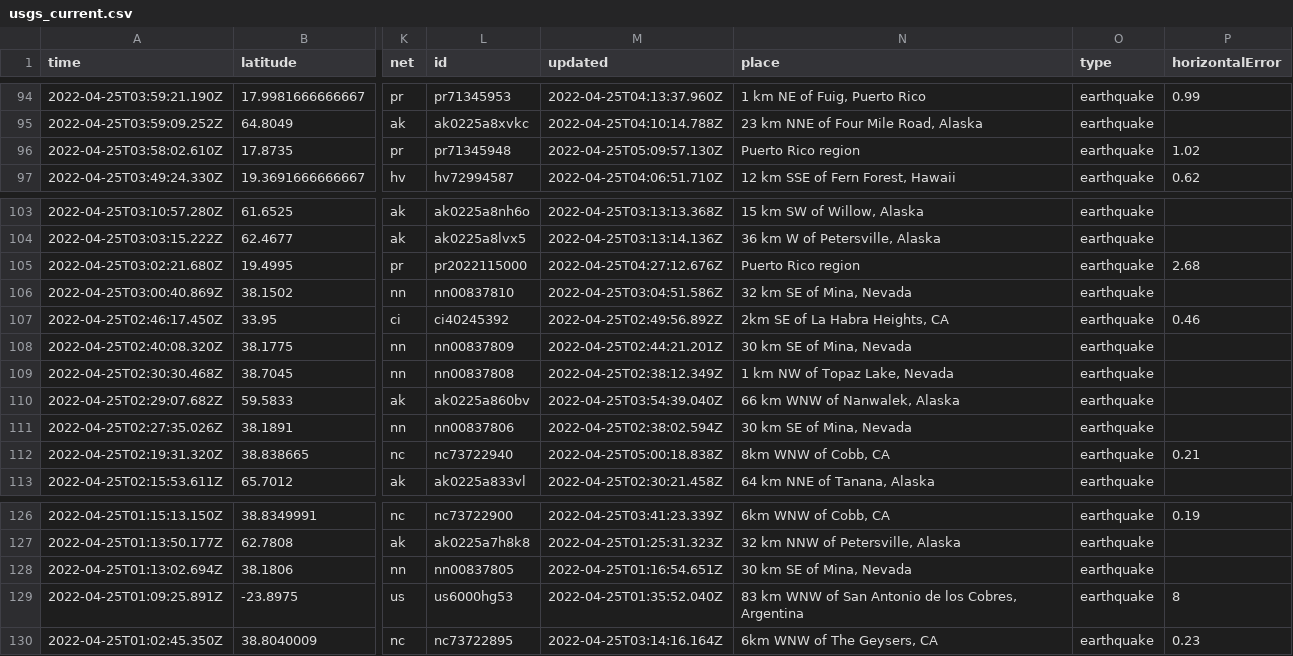
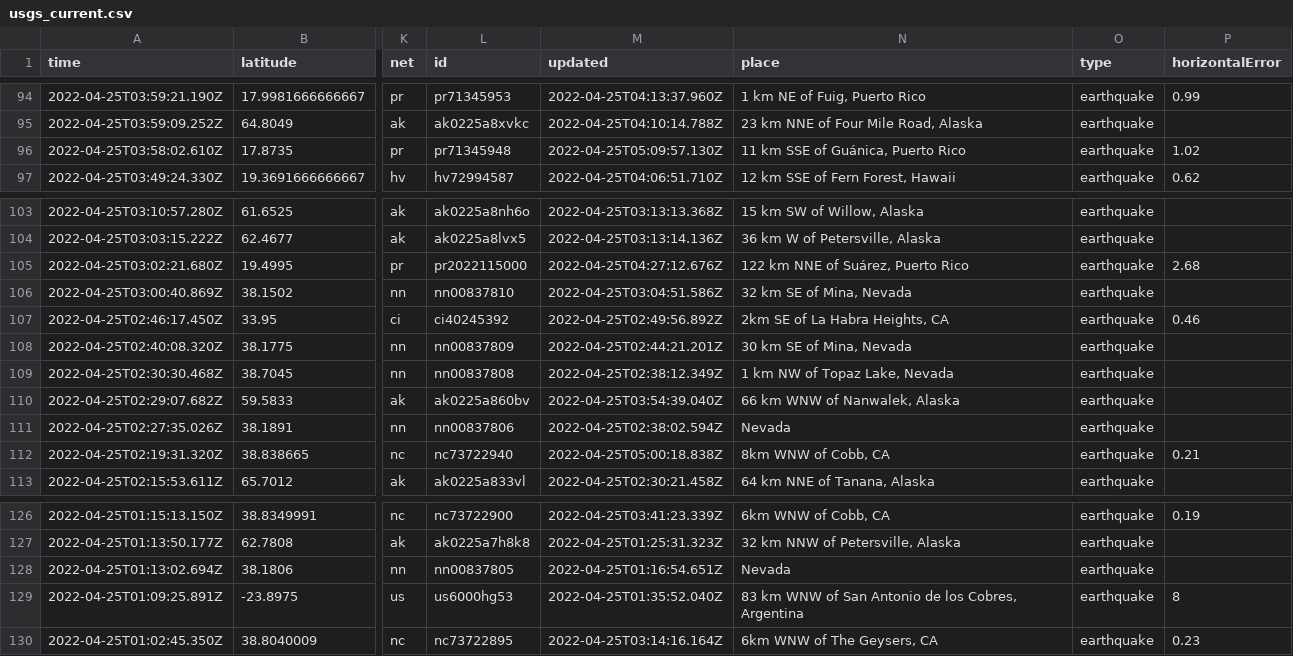
Before and after one commit to cveltri/my-data-robot, a CSV file: usgs_current.csv, drawn as a sheet; only a part is shown, gaps mark what is left out; the diff covers the shown part only; the diff names each change by its address in the sheet, - before the commit and + after, or states it on an @@ line.

```diff
--- a/usgs_current.csv
+++ b/usgs_current.csv
-N96 (place): Puerto Rico region
+N96 (place): 11 km SSE of Guánica, Puerto Rico
-N105 (place): Puerto Rico region
+N105 (place): 122 km NNE of Suárez, Puerto Rico
-N111 (place): 30 km SE of Mina, Nevada
+N111 (place): Nevada
-N128 (place): 30 km SE of Mina, Nevada
+N128 (place): Nevada
```
Also changed, not shown: 1 added row, 1 removed row and 4 edited cells elsewhere in this file.
